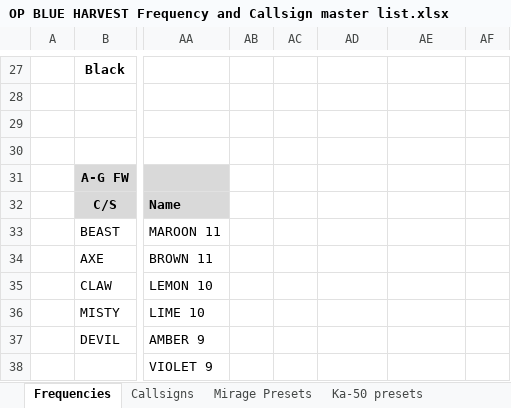
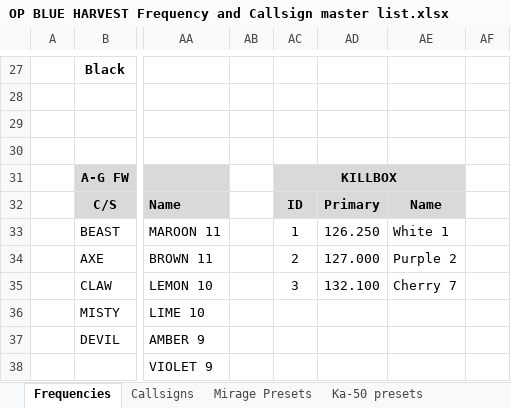
Before and after one commit to 132nd-vWing/OPBH-Brief, an Excel workbook: FILES/OP BLUE HARVEST Frequency and Callsign master list.xlsx, sheet Frequencies, drawn as a sheet; only a part is shown, gaps mark what is left out; values as stored, in another font and other column widths than the file's, no borders; the diff names each change by its address in the sheet, - before the commit and + after, or states it on an @@ line.

Commit message:
changed killbox freqs

```diff
--- a/FILES/OP BLUE HARVEST Frequency and Callsign master list.xlsx (sheet Frequencies)
+++ b/FILES/OP BLUE HARVEST Frequency and Callsign master list.xlsx (sheet Frequencies)
-AC31: (empty)
+AC31: KILLBOX
-AC31:AE32 fill: none
+AC31:AE32 fill: #D9D9D9
+AC31:AE31 merged
-AC32: (empty)
+AC32: ID
-AD32: (empty)
+AD32: Primary
-AE32: (empty)
+AE32: Name
-AC33: (empty)
+AC33: 1
-AD33: (empty)
+AD33: 126.250
-AE33: (empty)
+AE33: White 1
-AC34: (empty)
+AC34: 2
-AD34: (empty)
+AD34: 127.000
-AE34: (empty)
+AE34: Purple 2
-AC35: (empty)
+AC35: 3
-AD35: (empty)
+AD35: 132.100
-AE35: (empty)
+AE35: Cherry 7
```
Also changed, not shown: 1 other file.
